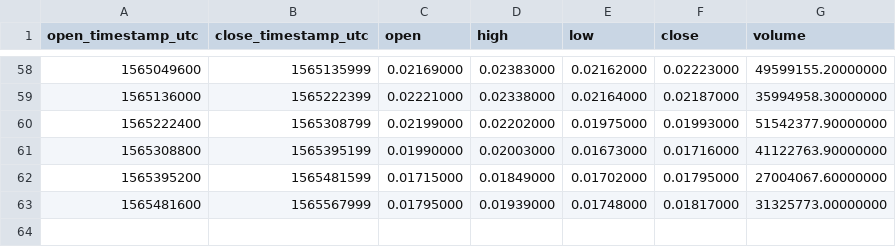
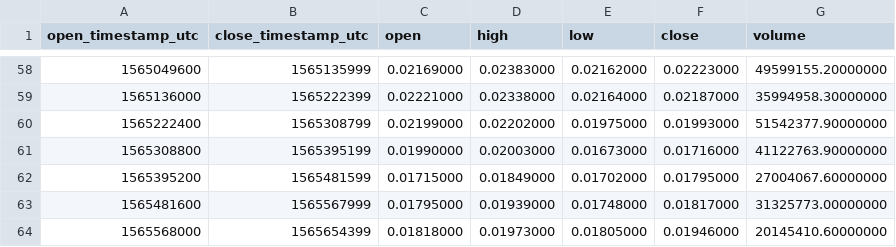
Before and after one commit to cryptobigbro/binance-FTMUSDT, a CSV file: binance-FTMUSDT-1d.csv, drawn as a sheet; only a part is shown, gaps mark what is left out; the diff names each change by its address in the sheet, - before the commit and + after, or states it on an @@ line.

```diff
--- a/binance-FTMUSDT-1d.csv
+++ b/binance-FTMUSDT-1d.csv
+row 64: 1565568000 | 1565654399 | 0.01818000 | 0.01973000 | 0.01805000 | 0.01946000 | 20145410.60000000
```
Also changed, not shown: binance-FTMUSDT-1h.csv.
